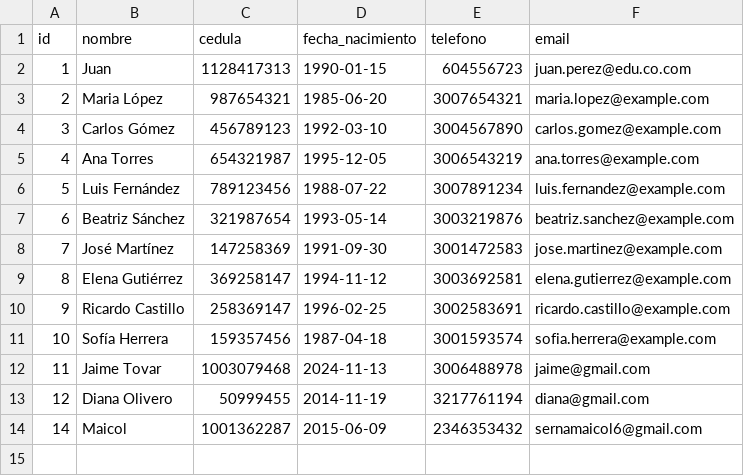
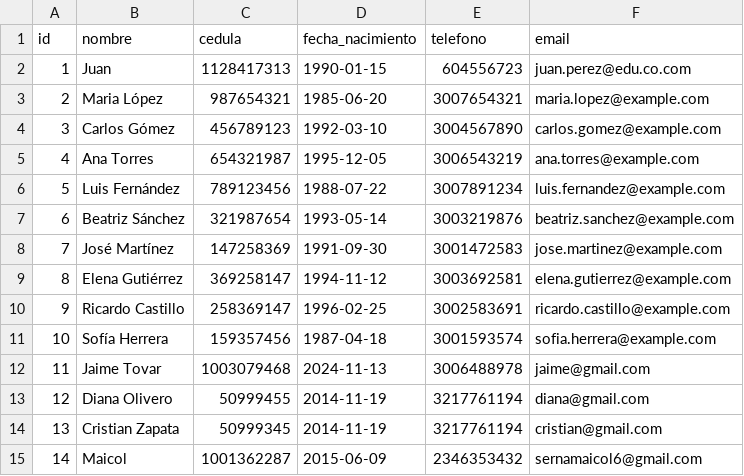
Before and after one commit to jaime-tovar/carwash-spa, a CSV file: pages/data/clientes.csv, drawn as a sheet; the diff names each change by its address in the sheet, - before the commit and + after, or states it on an @@ line.

Commit message:
Ajuste de modulo vehículos y clientes

```diff
--- a/pages/data/clientes.csv
+++ b/pages/data/clientes.csv
+row 14: 13 | Cristian Zapata | 50999345 | 2014-11-19 | 3217761194 | cristian@gmail.com
```
Also changed, not shown: pages/data/vehicles.csv, 3 other files.
